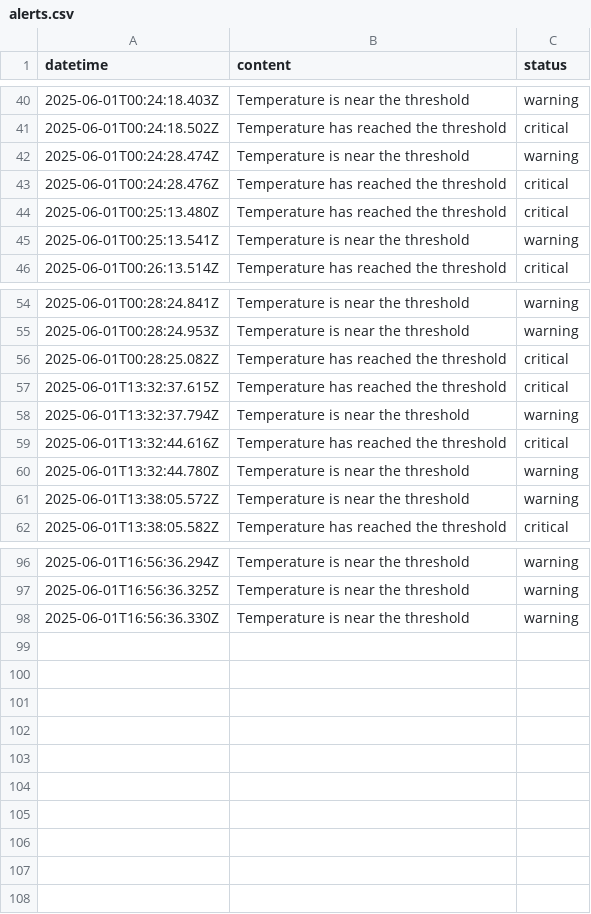
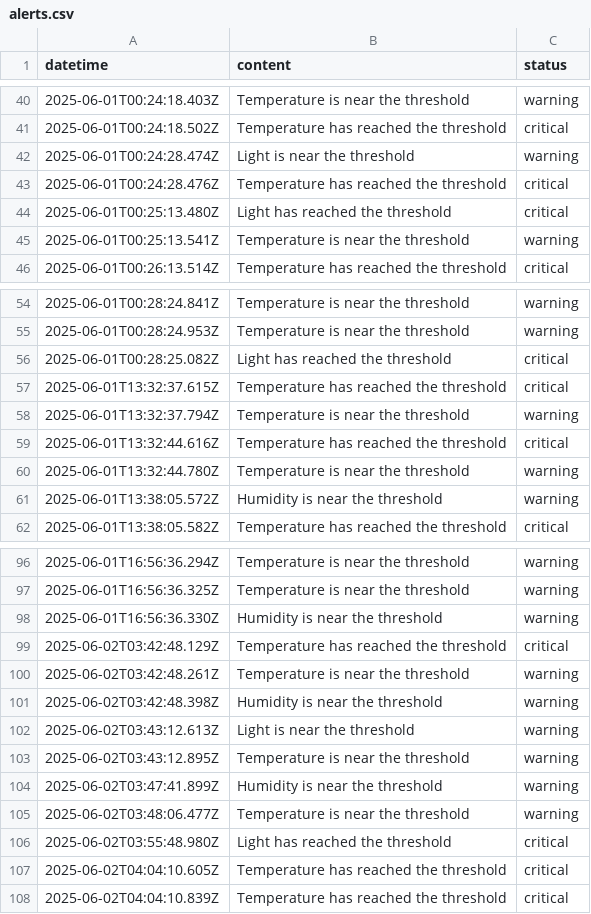
Before and after one commit to PhamHieu93/IOT_Farming, a CSV file: WebApp/server/public/alerts.csv, drawn as a sheet; only a part is shown, gaps mark what is left out; the diff covers the shown part only.

```diff
--- a/WebApp/server/public/alerts.csv
+++ b/WebApp/server/public/alerts.csv
@@ -41,5 +41,5 @@ datetime, content, status
 2025-06-01T00:24:18.502Z,Temperature has reached the threshold,critical
-2025-06-01T00:24:28.474Z,Temperature is near the threshold,warning
+2025-06-01T00:24:28.474Z,Light is near the threshold,warning
 2025-06-01T00:24:28.476Z,Temperature has reached the threshold,critical
-2025-06-01T00:25:13.480Z,Temperature has reached the threshold,critical
+2025-06-01T00:25:13.480Z,Light has reached the threshold,critical
 2025-06-01T00:25:13.541Z,Temperature is near the threshold,warning
@@ -55,3 +55,3 @@ datetime, content, status
 2025-06-01T00:28:24.953Z,Temperature is near the threshold,warning
-2025-06-01T00:28:25.082Z,Temperature has reached the threshold,critical
+2025-06-01T00:28:25.082Z,Light has reached the threshold,critical
 2025-06-01T13:32:37.615Z,Temperature has reached the threshold,critical
@@ -60,3 +60,3 @@ datetime, content, status
 2025-06-01T13:32:44.780Z,Temperature is near the threshold,warning
-2025-06-01T13:38:05.572Z,Temperature is near the threshold,warning
+2025-06-01T13:38:05.572Z,Humidity is near the threshold,warning
 2025-06-01T13:38:05.582Z,Temperature has reached the threshold,critical
@@ -97,2 +97,12 @@ datetime, content, status
 2025-06-01T16:56:36.325Z,Temperature is near the threshold,warning
-2025-06-01T16:56:36.330Z,Temperature is near the threshold,warning
+2025-06-01T16:56:36.330Z,Humidity is near the threshold,warning
+2025-06-02T03:42:48.129Z,Temperature has reached the threshold,critical
+2025-06-02T03:42:48.261Z,Temperature is near the threshold,warning
+2025-06-02T03:42:48.398Z,Humidity is near the threshold,warning
+2025-06-02T03:43:12.613Z,Light is near the threshold,warning
+2025-06-02T03:43:12.895Z,Temperature is near the threshold,warning
+2025-06-02T03:47:41.899Z,Humidity is near the threshold,warning
+2025-06-02T03:48:06.477Z,Temperature is near the threshold,warning
+2025-06-02T03:55:48.980Z,Light has reached the threshold,critical
+2025-06-02T04:04:10.605Z,Temperature has reached the threshold,critical
+2025-06-02T04:04:10.839Z,Temperature has reached the threshold,critical
```
Also changed, not shown: 11 edited cells elsewhere in this file, WebApp/server/public/notifications.csv, 9 other files.
